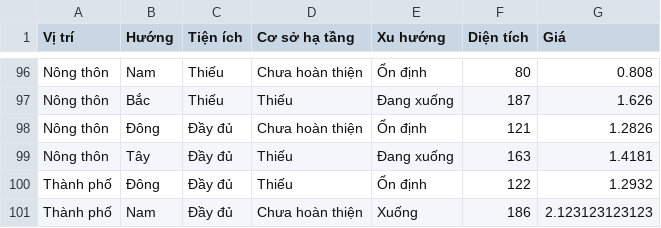
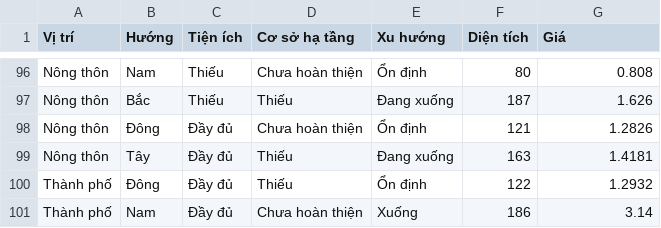
Before and after one commit to MinhHT211/Project-ML, a CSV file: new_data.csv, drawn as a sheet; only a part is shown, gaps mark what is left out.

Commit message:
BDD1 đã sửa 101

```diff
--- a/new_data.csv
+++ b/new_data.csv
@@ -100,2 +100,2 @@ Nông thôn,Tây,Đầy đủ,Thiếu,Đang xuống,163,1.4181
 Thành phố,Đông,Đầy đủ,Thiếu,Ổn định,122,1.2932
-Thành phố,Nam,Đầy đủ,Chưa hoàn thiện,Xuống,186,2.123123123123
+Thành phố,Nam,Đầy đủ,Chưa hoàn thiện,Xuống,186,3.14
```
